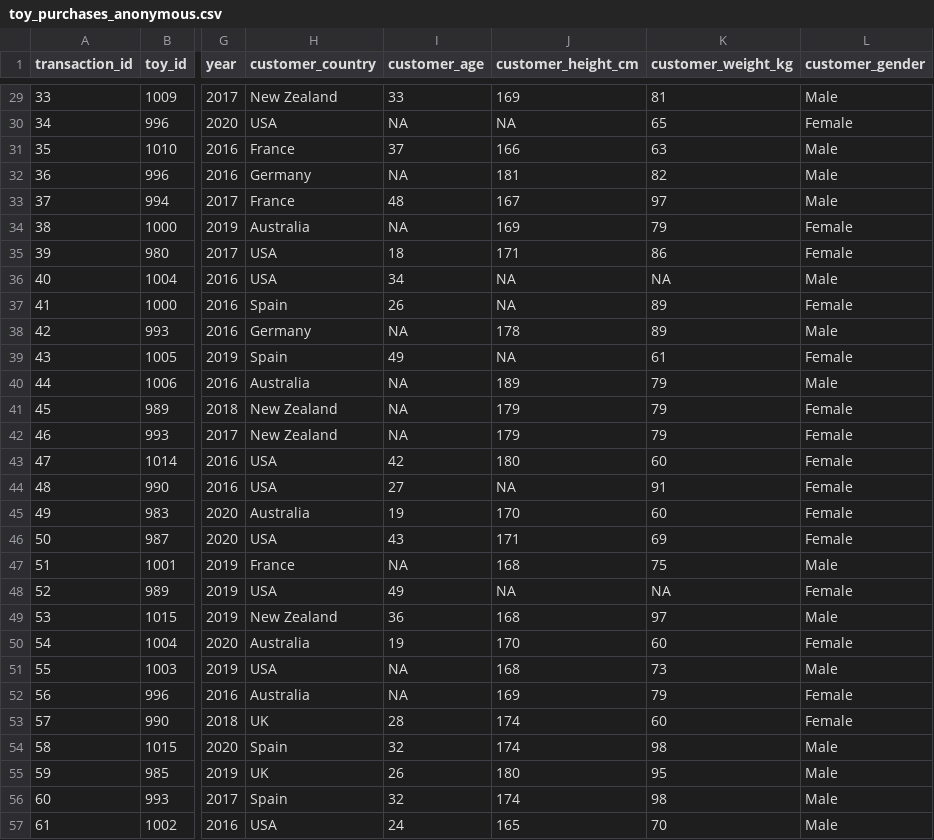
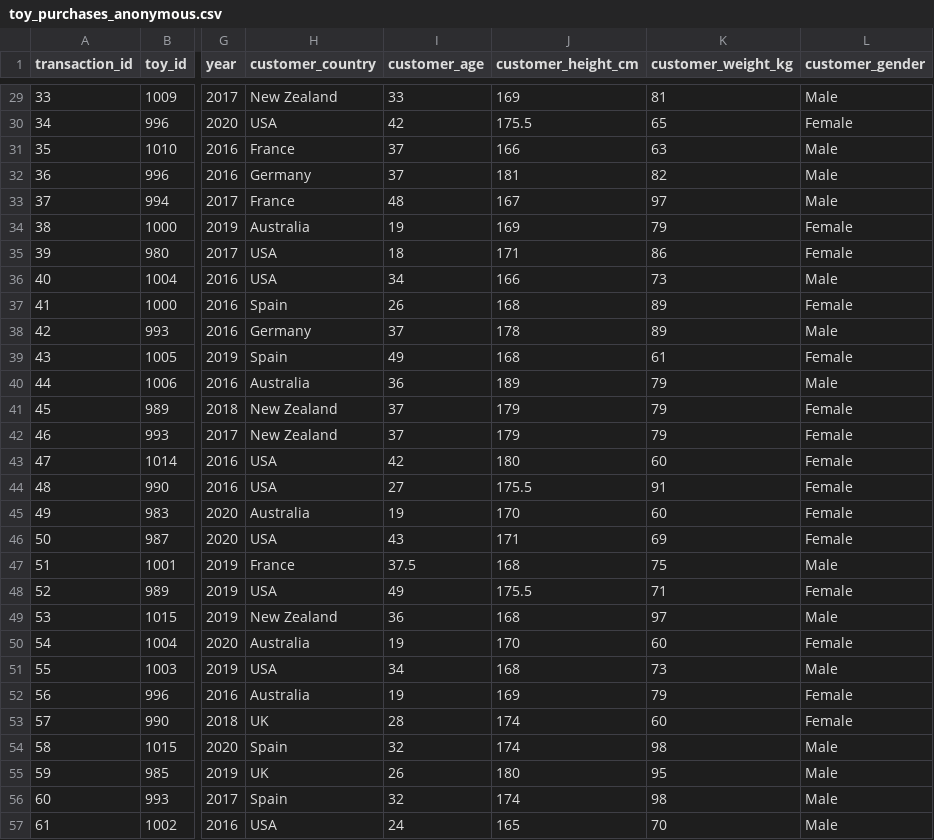
Before and after one commit to Thijmen18/codeclan_homework_ThijmenB, a CSV file: week_09/data_transformation_task/toy_purchases_anonymous.csv, drawn as a sheet; only a part is shown, gaps mark what is left out; the diff covers the shown part only; the diff names each change by its address in the sheet, - before the commit and + after, or states it on an @@ line.

```diff
--- a/week_09/data_transformation_task/toy_purchases_anonymous.csv
+++ b/week_09/data_transformation_task/toy_purchases_anonymous.csv
-I30 (customer_age): NA
+I30 (customer_age): 42
-J30 (customer_height_cm): NA
+J30 (customer_height_cm): 175.5
-I32 (customer_age): NA
+I32 (customer_age): 37
-I34 (customer_age): NA
+I34 (customer_age): 19
-J36 (customer_height_cm): NA
+J36 (customer_height_cm): 166
-K36 (customer_weight_kg): NA
+K36 (customer_weight_kg): 73
-J37 (customer_height_cm): NA
+J37 (customer_height_cm): 168
-I38 (customer_age): NA
+I38 (customer_age): 37
-J39 (customer_height_cm): NA
+J39 (customer_height_cm): 168
-I40 (customer_age): NA
+I40 (customer_age): 36
-I41:I42 (customer_age): NA
+I41:I42 (customer_age): 37
-J44 (customer_height_cm): NA
+J44 (customer_height_cm): 175.5
-I47 (customer_age): NA
+I47 (customer_age): 37.5
-J48 (customer_height_cm): NA
+J48 (customer_height_cm): 175.5
-K48 (customer_weight_kg): NA
+K48 (customer_weight_kg): 71
-I51 (customer_age): NA
+I51 (customer_age): 34
-I52 (customer_age): NA
+I52 (customer_age): 19
```
Also changed, not shown: 29 edited cells elsewhere in this file, 2 other files.
